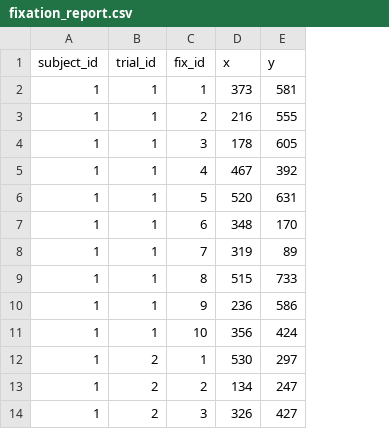
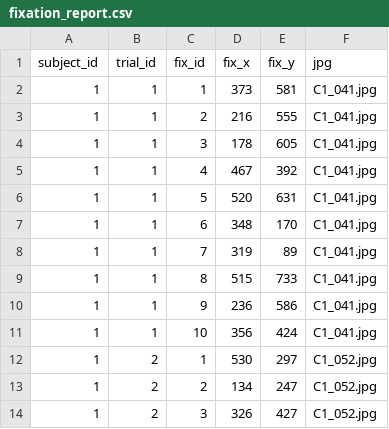
Before and after one commit to mjgreen/eyetracking_ae_shiny, a CSV file: fixation_report.csv, drawn as a sheet; only a part is shown; the diff names each change by its address in the sheet, - before the commit and + after, or states it on an @@ line.

```diff
--- a/fixation_report.csv
+++ b/fixation_report.csv
+column F (jpg), rows 2-14: C1_041.jpg | C1_041.jpg | C1_041.jpg | C1_041.jpg | C1_041.jpg | C1_041.jpg | C1_041.jpg | C1_041.jpg | C1_041.jpg | C1_041.jpg | C1_052.jpg | C1_052.jpg | C1_052.jpg
-D1: x
+D1: fix_x
-E1: y
+E1: fix_y
```
Also changed, not shown: 19 other files.
